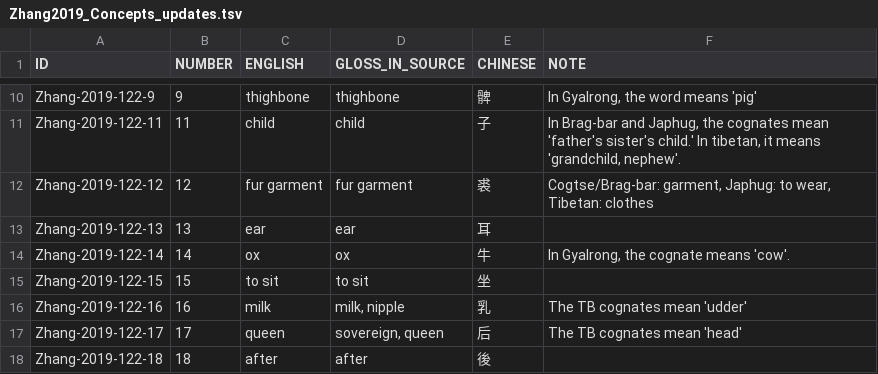
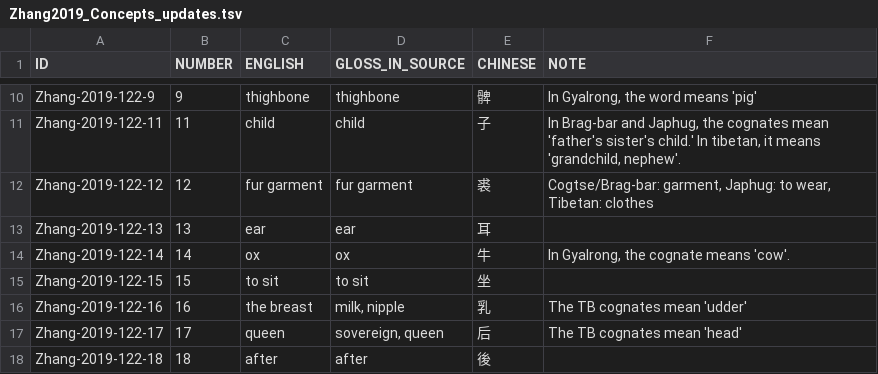
Before and after one commit to lexibank/zhangrgyalrong, a TSV file: raw/Zhang2019_Concepts_updates.tsv, drawn as a sheet; only a part is shown, gaps mark what is left out.

Commit message:
correction made

```diff
--- a/raw/Zhang2019_Concepts_updates.tsv
+++ b/raw/Zhang2019_Concepts_updates.tsv
@@ -15,3 +15,3 @@ Zhang-2019-122-14	14	ox	ox	牛	In Gyalrong, the cognate means 'cow'.
 Zhang-2019-122-15	15	to sit	to sit	坐	
-Zhang-2019-122-16	16	milk	milk, nipple	乳	The TB cognates mean 'udder'
+Zhang-2019-122-16	16	the breast	milk, nipple	乳	The TB cognates mean 'udder'
 Zhang-2019-122-17	17	queen	sovereign, queen	后	The TB cognates mean 'head'
```
